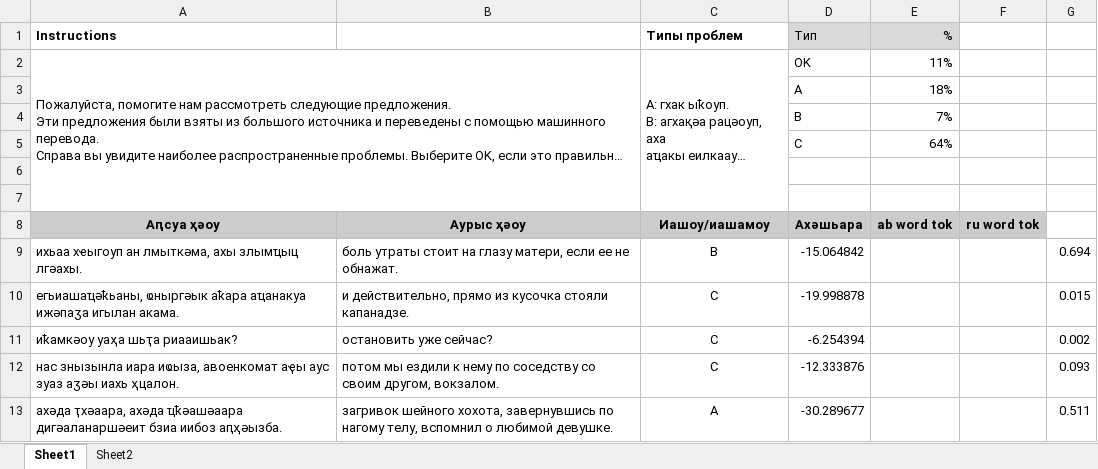
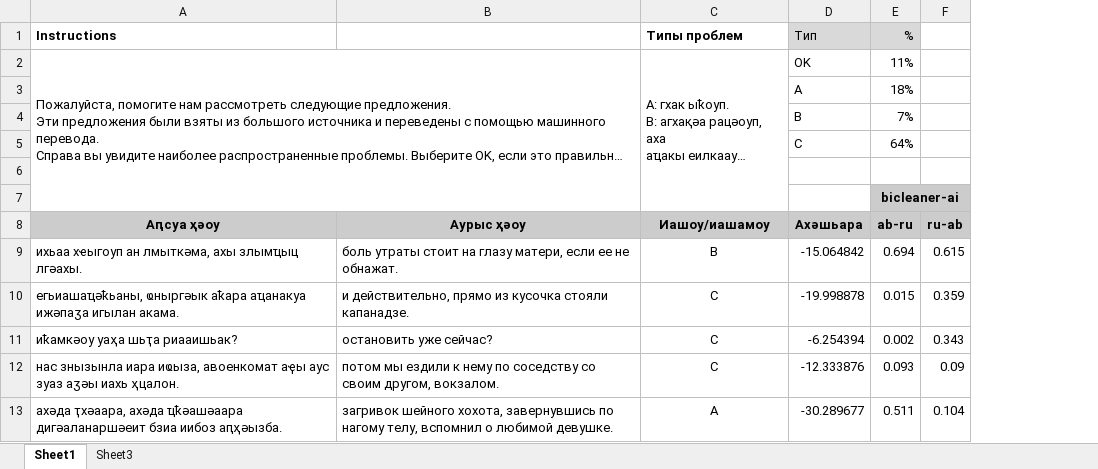
Before and after one commit to danielinux7/anana, an Excel workbook: nmt/астатистика/nmt_186k_saria.xlsx, sheet Sheet1, drawn as a sheet; only a part is shown; long unchanged cells end in …; values as stored, in another font and other column widths than the file's, no borders; conditional formats not drawn; removed rows and columns are numbered as before the commit, all else as after; the diff names each change by its address in the sheet, - before the commit and + after, or states it on an @@ line.

Commit message:
Added bicleaner-ai scoring

```diff
--- a/nmt/астатистика/nmt_186k_saria.xlsx (sheet Sheet1)
+++ b/nmt/астатистика/nmt_186k_saria.xlsx (sheet Sheet1)
-sheet tab: Sheet2
+sheet tab: Sheet3
-column E (%), rows 2-8: 11% | 18% | 7% | 64% |  |  | ab word tok
-column F, row 8: ru word tok
+column F, rows 8-13: ru-ab | 0.615 | 0.359 | 0.343 | 0.09 | 0.104
-E1: (empty)
+E1: %
-E1 fill: none
+E1 fill: #D9D9D9
-E2 (%): (empty)
+E2 (%): 11%
-E3 (%): (empty)
+E3 (%): 18%
-E4 (%): (empty)
+E4 (%): 7%
-E5 (%): (empty)
+E5 (%): 64%
-E7 (%): (empty)
+E7 (%): bicleaner-ai
-E7:E8 fill: none
+E7:E8 fill: #CCCCCC
+E7:F7 merged
-E8 (%): (empty)
+E8 (%): ab-ru
```
Also changed, not shown: sheet Sheet3.
